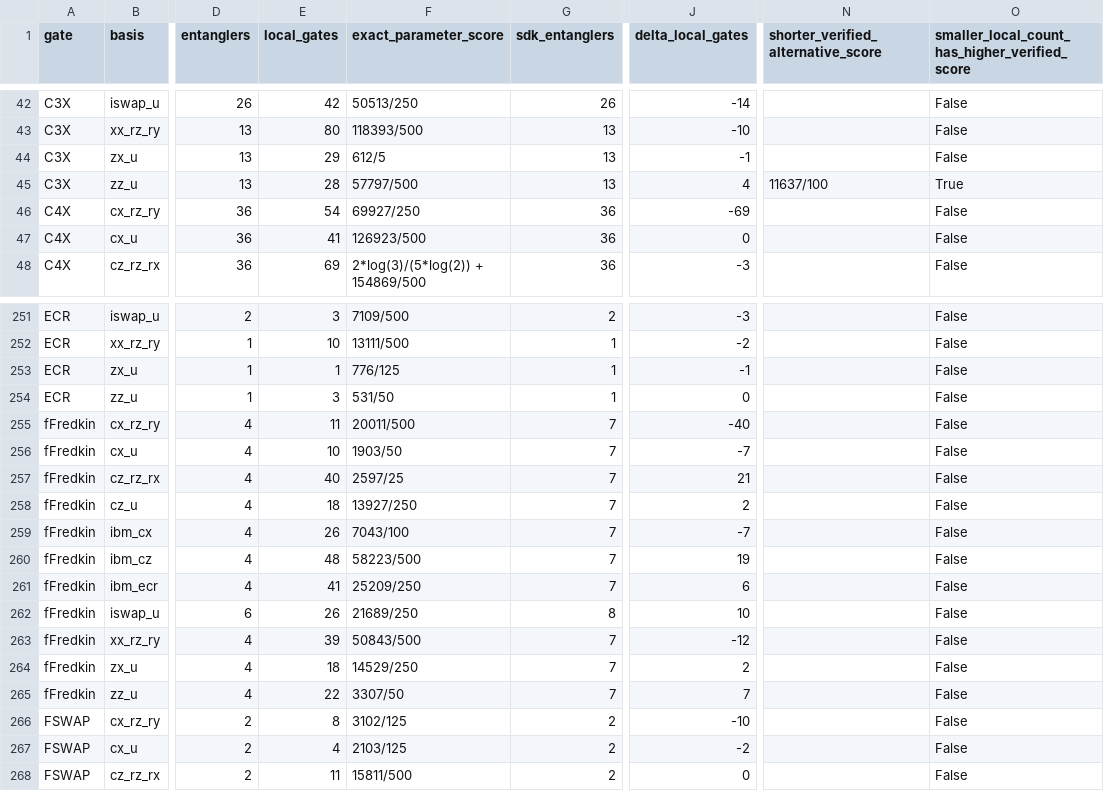
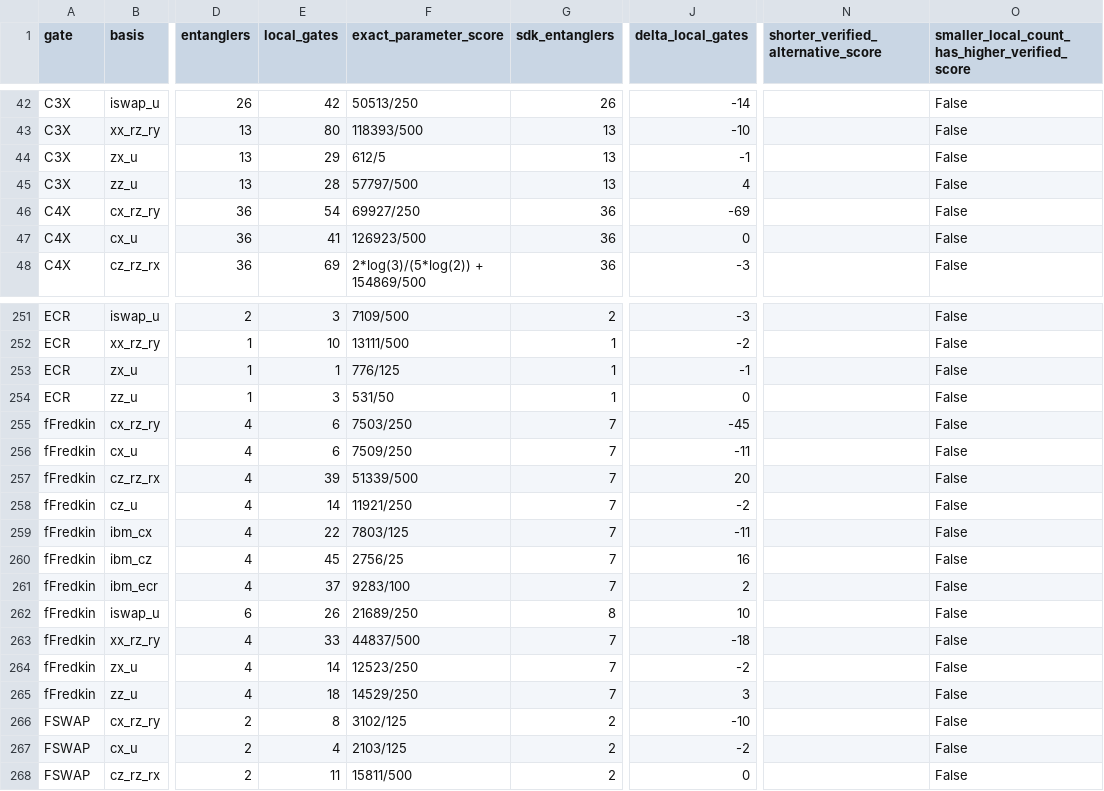
Before and after one commit to rakytap/sequential-quantum-gate-decomposer, a CSV file: docs/symbolic_notable_results/local_comparisons.csv, drawn as a sheet; only a part is shown, gaps mark what is left out; the diff names each change by its address in the sheet, - before the commit and + after, or states it on an @@ line.

```diff
--- a/docs/symbolic_notable_results/local_comparisons.csv
+++ b/docs/symbolic_notable_results/local_comparisons.csv
-N45: 11637/100
+N45: (empty)
-O45: True
+O45: False
-E255 (local_gates): 11
+E255 (local_gates): 6
-F255 (exact_parameter_score): 20011/500
+F255 (exact_parameter_score): 7503/250
-J255 (delta_local_gates): -40
+J255 (delta_local_gates): -45
-E256 (local_gates): 10
+E256 (local_gates): 6
-F256 (exact_parameter_score): 1903/50
+F256 (exact_parameter_score): 7509/250
-J256 (delta_local_gates): -7
+J256 (delta_local_gates): -11
-E257 (local_gates): 40
+E257 (local_gates): 39
-F257 (exact_parameter_score): 2597/25
+F257 (exact_parameter_score): 51339/500
-J257 (delta_local_gates): 21
+J257 (delta_local_gates): 20
-E258 (local_gates): 18
+E258 (local_gates): 14
-F258 (exact_parameter_score): 13927/250
+F258 (exact_parameter_score): 11921/250
-J258 (delta_local_gates): 2
+J258 (delta_local_gates): -2
-E259 (local_gates): 26
+E259 (local_gates): 22
-F259 (exact_parameter_score): 7043/100
+F259 (exact_parameter_score): 7803/125
-J259 (delta_local_gates): -7
+J259 (delta_local_gates): -11
-E260 (local_gates): 48
+E260 (local_gates): 45
-F260 (exact_parameter_score): 58223/500
+F260 (exact_parameter_score): 2756/25
-J260 (delta_local_gates): 19
+J260 (delta_local_gates): 16
-E261 (local_gates): 41
+E261 (local_gates): 37
-F261 (exact_parameter_score): 25209/250
+F261 (exact_parameter_score): 9283/100
-J261 (delta_local_gates): 6
+J261 (delta_local_gates): 2
-E263 (local_gates): 39
+E263 (local_gates): 33
-F263 (exact_parameter_score): 50843/500
+F263 (exact_parameter_score): 44837/500
-J263 (delta_local_gates): -12
+J263 (delta_local_gates): -18
-E264 (local_gates): 18
+E264 (local_gates): 14
-F264 (exact_parameter_score): 14529/250
+F264 (exact_parameter_score): 12523/250
-J264 (delta_local_gates): 2
+J264 (delta_local_gates): -2
-E265 (local_gates): 22
+E265 (local_gates): 18
-F265 (exact_parameter_score): 3307/50
+F265 (exact_parameter_score): 14529/250
-J265 (delta_local_gates): 7
+J265 (delta_local_gates): 3
```
Also changed, not shown: docs/symbolic_notable_results/local_optimization_gaps.csv, 47 other files.
